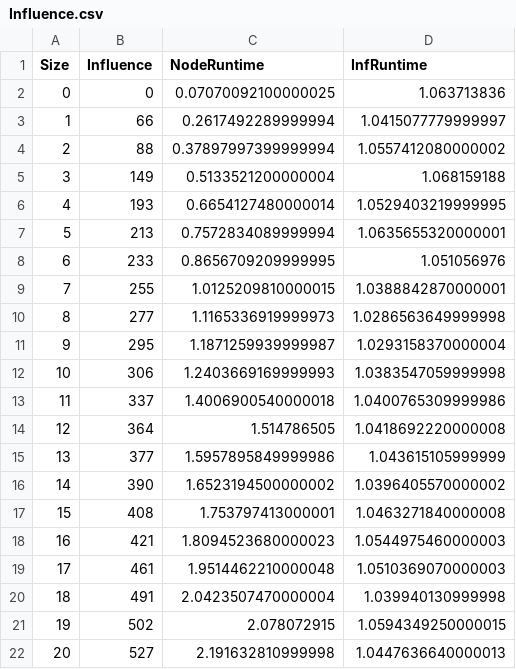
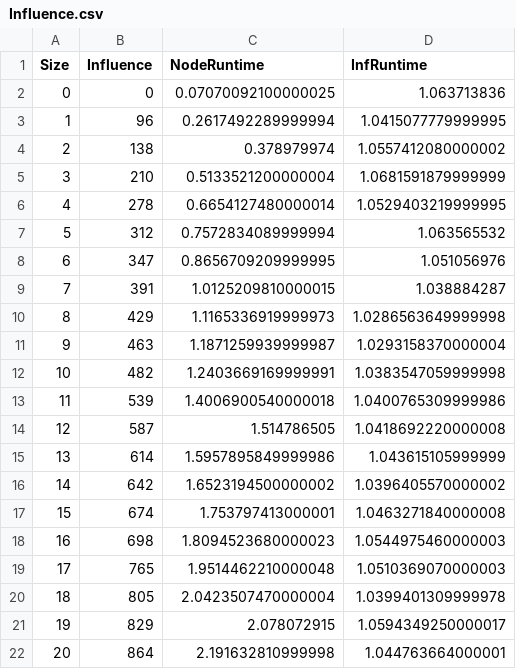
Before and after one commit to mfm92/Reproducibility_TopK, a CSV file: Degree_output_NetPhy_linear/Influence.csv, drawn as a sheet.

Commit message:
Updates influence files

```diff
--- a/Degree_output_NetPhy_linear/Influence.csv
+++ b/Degree_output_NetPhy_linear/Influence.csv
@@ -2,21 +2,21 @@ Size,Influence,NodeRuntime,InfRuntime
 0,0,0.07070092100000025,1.063713836
-1,66,0.2617492289999994,1.0415077779999997
-2,88,0.37897997399999994,1.0557412080000002
-3,149,0.5133521200000004,1.068159188
-4,193,0.6654127480000014,1.0529403219999995
-5,213,0.7572834089999994,1.0635655320000001
-6,233,0.8656709209999995,1.051056976
-7,255,1.0125209810000015,1.0388842870000001
-8,277,1.1165336919999973,1.0286563649999998
-9,295,1.1871259939999987,1.0293158370000004
-10,306,1.2403669169999993,1.0383547059999998
-11,337,1.4006900540000018,1.0400765309999986
-12,364,1.514786505,1.0418692220000008
-13,377,1.5957895849999986,1.043615105999999
-14,390,1.6523194500000002,1.0396405570000002
-15,408,1.753797413000001,1.0463271840000008
-16,421,1.8094523680000023,1.0544975460000003
-17,461,1.9514462210000048,1.0510369070000003
-18,491,2.0423507470000004,1.039940130999998
-19,502,2.078072915,1.0594349250000015
-20,527,2.191632810999998,1.0447636640000013
+1,96,0.2617492289999994,1.0415077779999995
+2,138,0.378979974,1.0557412080000002
+3,210,0.5133521200000004,1.0681591879999999
+4,278,0.6654127480000014,1.0529403219999995
+5,312,0.7572834089999994,1.063565532
+6,347,0.8656709209999995,1.051056976
+7,391,1.0125209810000015,1.038884287
+8,429,1.1165336919999973,1.0286563649999998
+9,463,1.1871259939999987,1.0293158370000004
+10,482,1.2403669169999991,1.0383547059999998
+11,539,1.4006900540000018,1.0400765309999986
+12,587,1.514786505,1.0418692220000008
+13,614,1.5957895849999986,1.043615105999999
+14,642,1.6523194500000002,1.0396405570000002
+15,674,1.753797413000001,1.0463271840000008
+16,698,1.8094523680000023,1.0544975460000003
+17,765,1.9514462210000048,1.0510369070000003
+18,805,2.0423507470000004,1.0399401309999978
+19,829,2.078072915,1.0594349250000017
+20,864,2.191632810999998,1.044763664000001
```
Also changed, not shown: Random_output_NetPhy_linear/Influence.csv, 2 other files.
